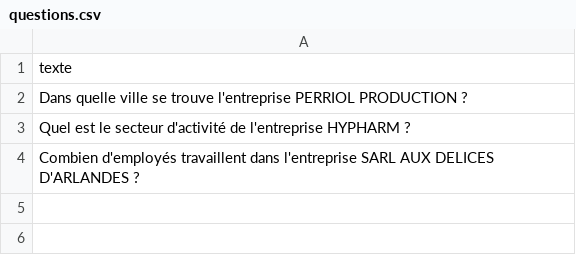
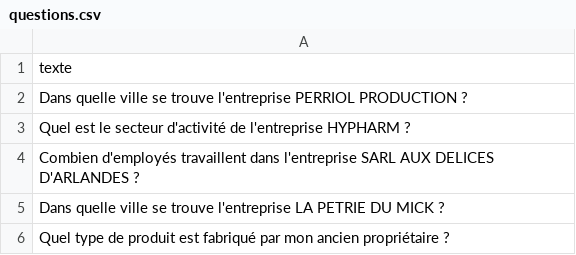
Before and after one commit to simplonve/quizz_agro, a CSV file: db/questions.csv, drawn as a sheet.

Commit message:
ajout questions supplementaires

```diff
--- a/db/questions.csv
+++ b/db/questions.csv
@@ -4 +4,3 @@ Quel est le secteur d'activité de l'entreprise HYPHARM ?
 Combien d'employés travaillent dans l'entreprise SARL AUX DELICES D'ARLANDES ?
+Dans quelle ville se trouve l'entreprise LA PETRIE DU MICK ?
+Quel type de produit est fabriqué par mon ancien propriétaire ?
```
Also changed, not shown: 3 other files.
